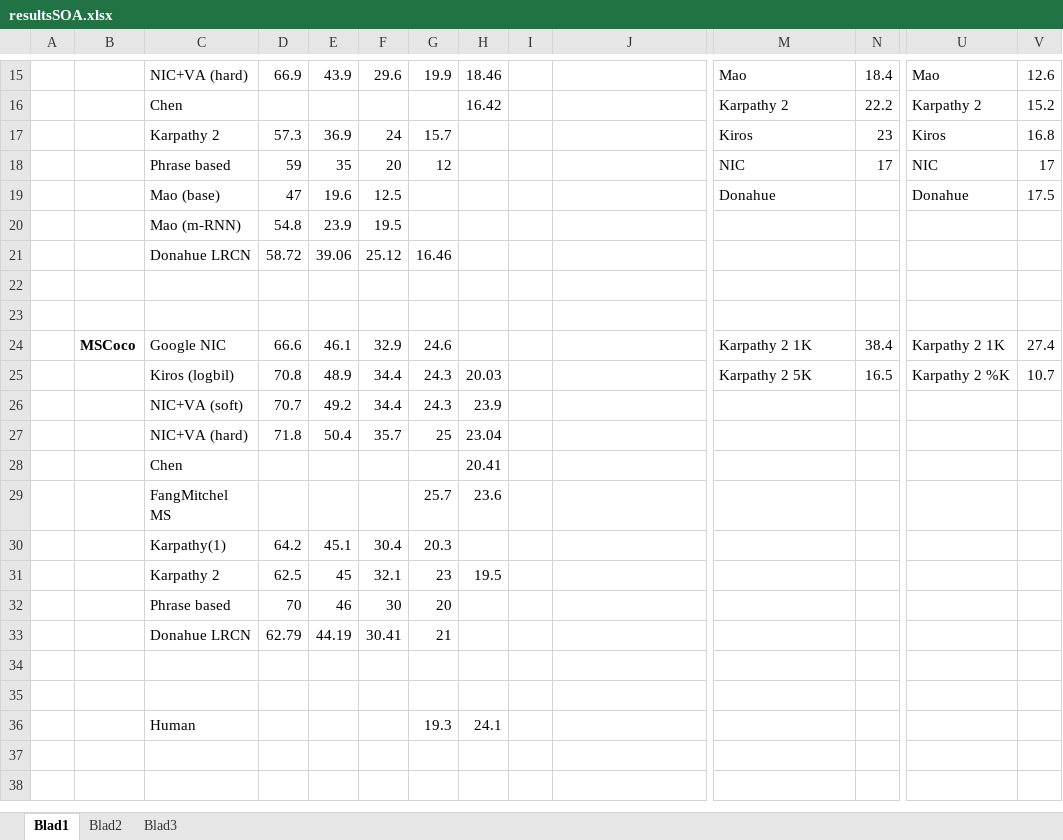
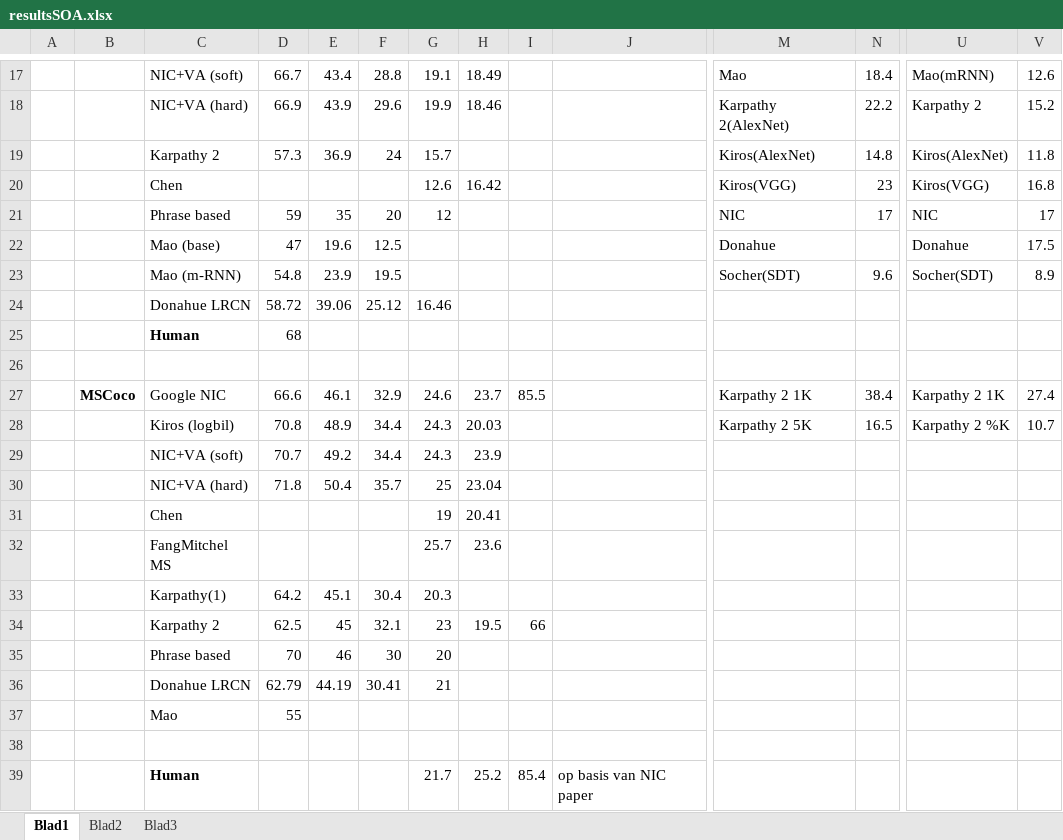
Before and after one commit to spijs/AutomaticImageDescription_Thesis, an Excel workbook: Latex/resultsSOA.xlsx, sheet Blad1, drawn as a sheet; only a part is shown, gaps mark what is left out; values as stored, in another font and other column widths than the file's, no borders; conditional formats not drawn; removed rows and columns are numbered as before the commit, all else as after; rows hold the shown columns only; the diff covers the shown part only; the diff names each change by its address in the sheet, - before the commit and + after, or states it on an @@ line.

```diff
--- a/Latex/resultsSOA.xlsx (sheet Blad1)
+++ b/Latex/resultsSOA.xlsx (sheet Blad1)
-C17: NIC+VA (hard)
+C17: NIC+VA (soft)
-D17: 66.9
+D17: 66.7
-E17: 43.9
+E17: 43.4
-F17: 29.6
+F17: 28.8
-G17: 19.9
+G17: 19.1
-H17: 18.46
+H17: 18.49
-U17: Mao
+U17: Mao(mRNN)
-C18: Chen
+C18: NIC+VA (hard)
-D18: (empty)
+D18: 66.9
-E18: (empty)
+E18: 43.9
-F18: (empty)
+F18: 29.6
-G18: (empty)
+G18: 19.9
-H18: 16.42
+H18: 18.46
-M18: Karpathy 2
+M18: Karpathy 2(AlexNet)
-row 17:  |  | Karpathy 2 | 57.3 | 36.9 | 24 | 15.7 |  |  |  | Kiros | 23 | Kiros | 16.8
+row 19:  |  | Karpathy 2 | 57.3 | 36.9 | 24 | 15.7 |  |  |  | Kiros(AlexNet) | 14.8 | Kiros(AlexNet) | 11.8
+row 20:  |  | Chen |  |  |  | 12.6 | 16.42 |  |  | Kiros(VGG) | 23 | Kiros(VGG) | 16.8
-row 20:  |  | Mao (m-RNN) | 54.8 | 23.9 | 19.5
+row 23:  |  | Mao (m-RNN) | 54.8 | 23.9 | 19.5 |  |  |  |  | Socher(SDT) | 9.6 | Socher(SDT) | 8.9
+row 25:  |  | Human | 68
-row 23: (empty)
-H27: (empty)
+H27: 23.7
-I27: (empty)
+I27: 85.5
-G31: (empty)
+G31: 19
-I34: (empty)
+I34: 66
+row 37:  |  | Mao | 55
-row 39: (empty)
+row 39:  |  | Human |  |  |  | 21.7 | 25.2 | 85.4 | op basis van NIC paper
-row 36:  |  | Human |  |  |  | 19.3 | 24.1
```
Also changed, not shown: 4 added rows, 2 removed rows and 21 edited cells elsewhere in this sheet.
